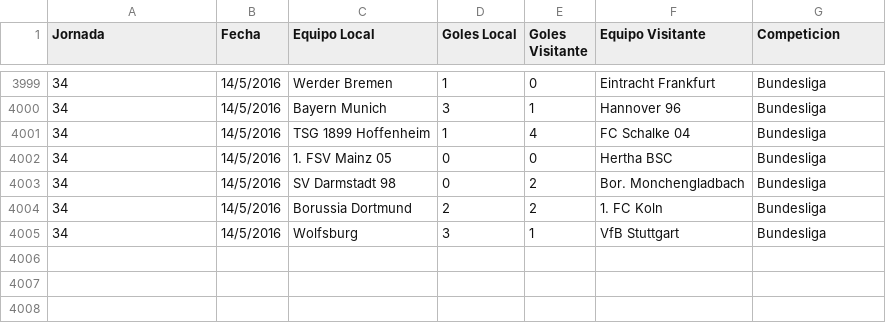
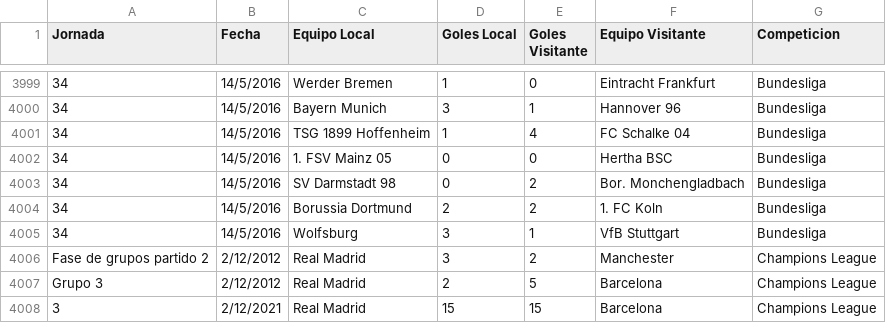
Before and after one commit to mat1v1dal/EstadisticasFutbolUI, a CSV file: data/datos.csv, drawn as a sheet; only a part is shown, gaps mark what is left out; the diff names each change by its address in the sheet, - before the commit and + after, or states it on an @@ line.

Commit message:
falta eliminar partido y contar los if

```diff
--- a/data/datos.csv
+++ b/data/datos.csv
+row 4006: Fase de grupos partido 2 | 2/12/2012 | Real Madrid | 3 | 2 | Manchester | Champions League
+row 4007: Grupo 3 | 2/12/2012 | Real Madrid | 2 | 5 | Barcelona | Champions League
+row 4008: 3 | 2/12/2021 | Real Madrid | 15 | 15 | Barcelona | Champions League
```
Also changed, not shown: 11 other files.
